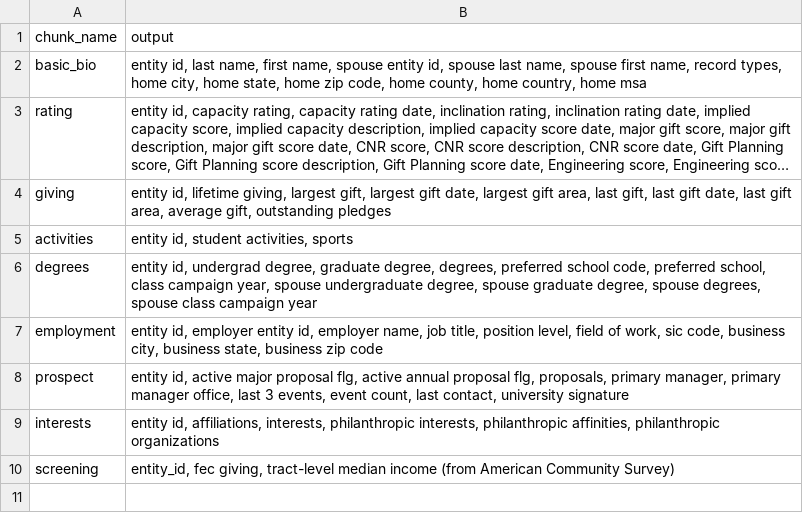
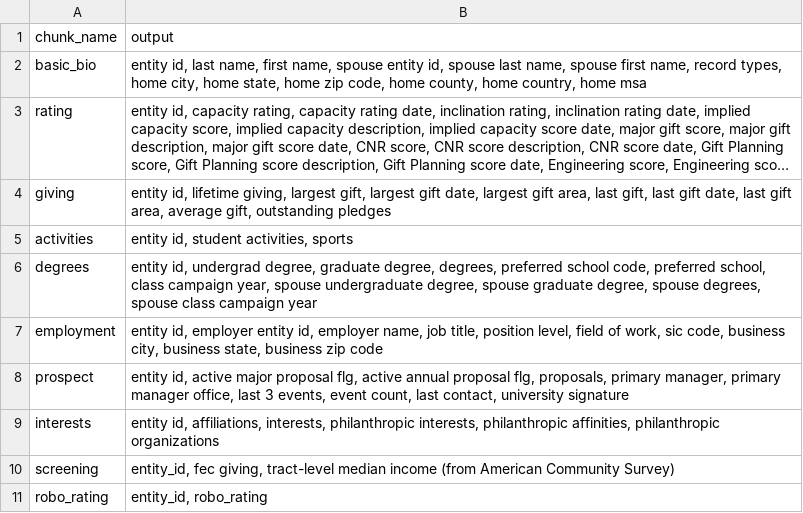
Before and after one commit to kdecker-berkeley/discoappend, a CSV file: inst/extdata/chunk_finder.csv, drawn as a sheet; long unchanged cells end in …; the diff names each change by its address in the sheet, - before the commit and + after, or states it on an @@ line.

Commit message:
add robo_rating chunk

```diff
--- a/inst/extdata/chunk_finder.csv
+++ b/inst/extdata/chunk_finder.csv
+row 11: robo_rating | entity_id, robo_rating
```
Also changed, not shown: 3 other files.
